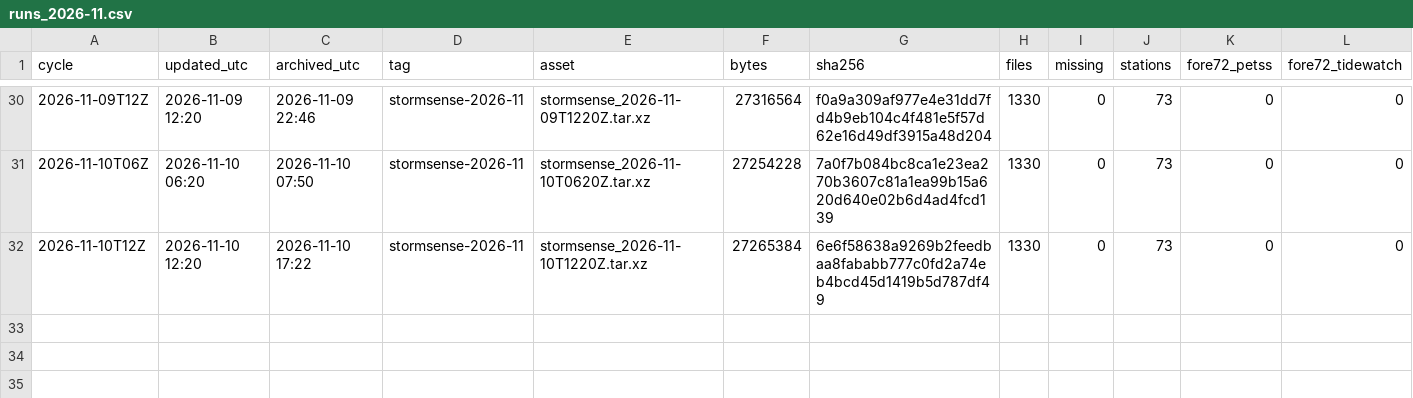
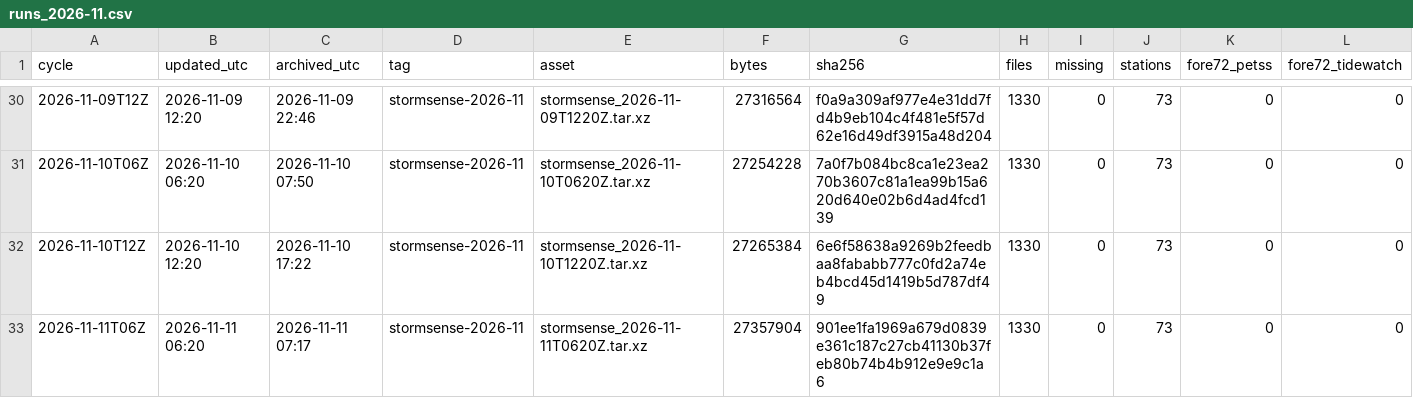
Before and after one commit to DerekLoftis/StormSense-archive, a CSV file: data/index/stormsense-latest/runs_2026-11.csv, drawn as a sheet; only a part is shown, gaps mark what is left out; rows hold the shown columns only; the diff names each change by its address in the sheet, - before the commit and + after, or states it on an @@ line.

```diff
--- a/data/index/stormsense-latest/runs_2026-11.csv
+++ b/data/index/stormsense-latest/runs_2026-11.csv
+row 33: 2026-11-11T06Z | 2026-11-11 06:20 | 2026-11-11 07:17 | stormsense-2026-11 | stormsense_2026-11-11T0620Z.tar.xz | 27357904 | 901ee1fa1969a679d0839e361c187c27cb41130b37feb80b74b4b912e9e9c1a6 | 1330 | 0 | 73 | 0 | 0
```
Also changed, not shown: 1 other file.
